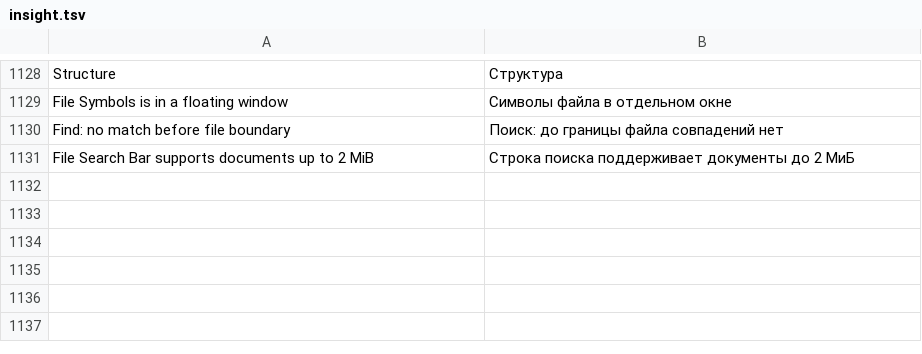
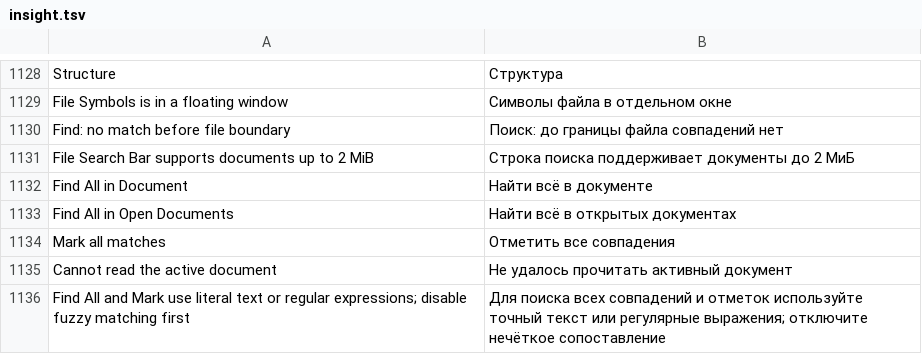
Before and after one commit to bhgv/geany-insight, a TSV file: insight/locale/insight.tsv, drawn as a sheet; only a part is shown, gaps mark what is left out; the diff names each change by its address in the sheet, - before the commit and + after, or states it on an @@ line.

Commit message:
Document and capture the unified File Search and File Symbols interface

```diff
--- a/insight/locale/insight.tsv
+++ b/insight/locale/insight.tsv
+row 1132: Find All in Document | Найти всё в документе
+row 1133: Find All in Open Documents | Найти всё в открытых документах
+row 1134: Mark all matches | Отметить все совпадения
+row 1135: Cannot read the active document | Не удалось прочитать активный документ
+row 1136: Find All and Mark use literal text or regular expressions; disable fuzzy matching first | Для поиска всех совпадений и отметок используйте точный текст или регулярные выражения; отключите нечёткое сопоставление
```
Also changed, not shown: 7 other files.
